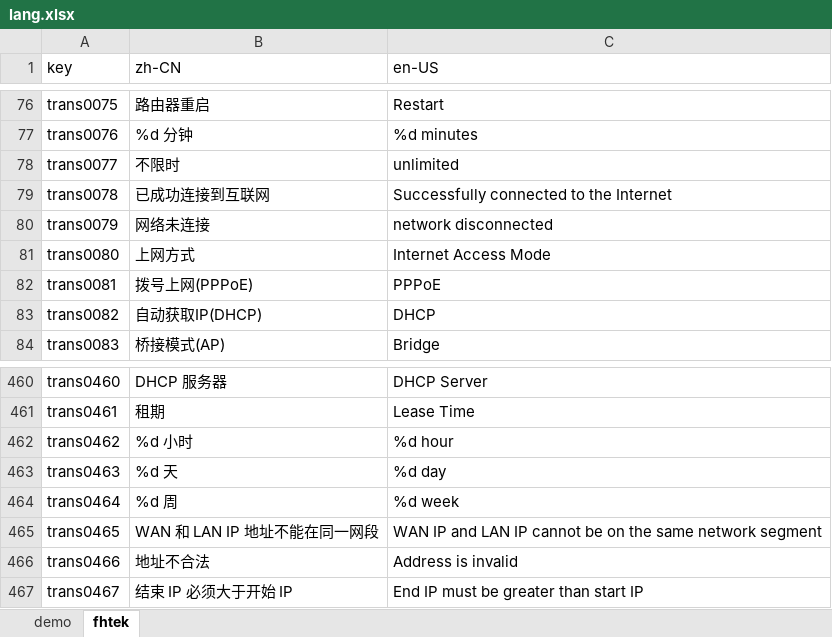
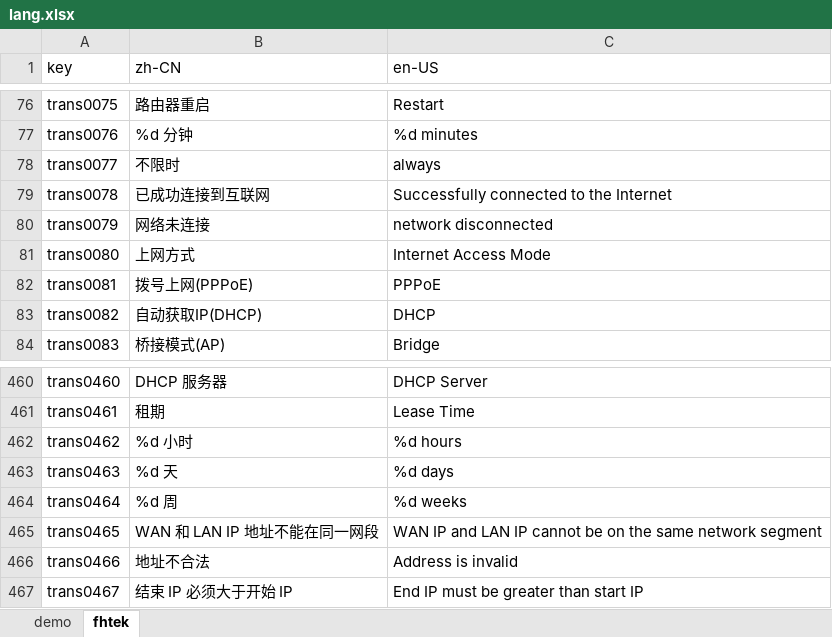
Before and after one commit to ytppp/fhtek-docs, an Excel workbook: lang.xlsx, sheet fhtek, drawn as a sheet; only a part is shown, gaps mark what is left out; values as stored, in another font and other column widths than the file's, no borders; the diff names each change by its address in the sheet, - before the commit and + after, or states it on an @@ line.

```diff
--- a/lang.xlsx (sheet fhtek)
+++ b/lang.xlsx (sheet fhtek)
-C78 (en-US): unlimited
+C78 (en-US): always
-C462 (en-US): %d hour
+C462 (en-US): %d hours
-C463 (en-US): %d day
+C463 (en-US): %d days
-C464 (en-US): %d week
+C464 (en-US): %d weeks
```
Also changed, not shown: 1 other file.
